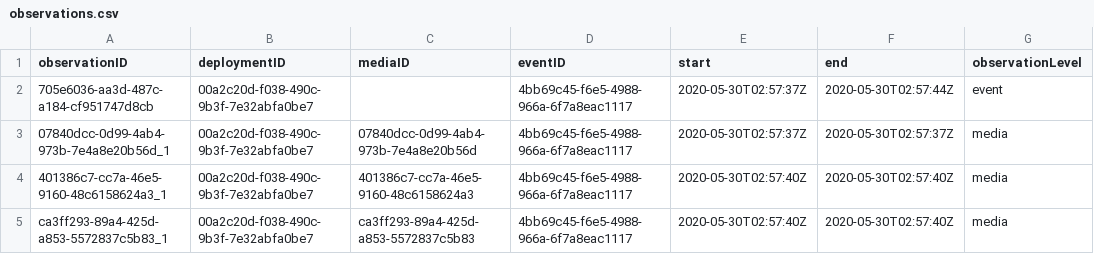
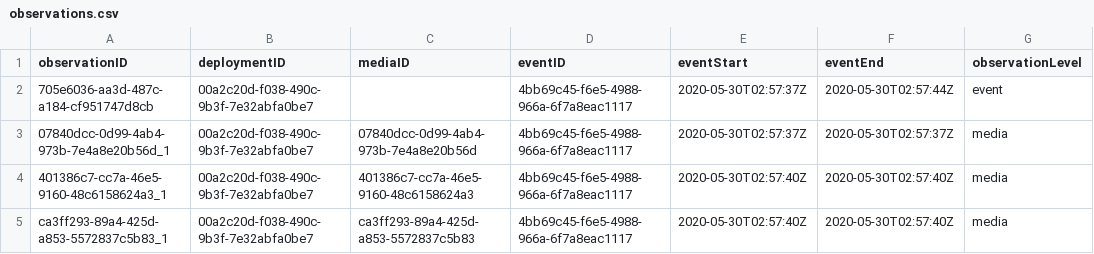
Before and after one commit to tdwg/camtrap-dp, a CSV file: example/observations.csv, drawn as a sheet; only a part is shown; the diff names each change by its address in the sheet, - before the commit and + after, or states it on an @@ line.

Commit message:
Rename start/end
We so far have unique names across all tables. That is not the case with start/end, so we rename:

- Deployments: start/end -> deploymentStart/deploymentEnd
- Observations: start/end -> eventStart/eventEnd

The latter has the advantage that it clearly indicates this is about events

```diff
--- a/example/observations.csv
+++ b/example/observations.csv
-E1: start
+E1: eventStart
-F1: end
+F1: eventEnd
```
Also changed, not shown: example/deployments.csv, 2 other files.
